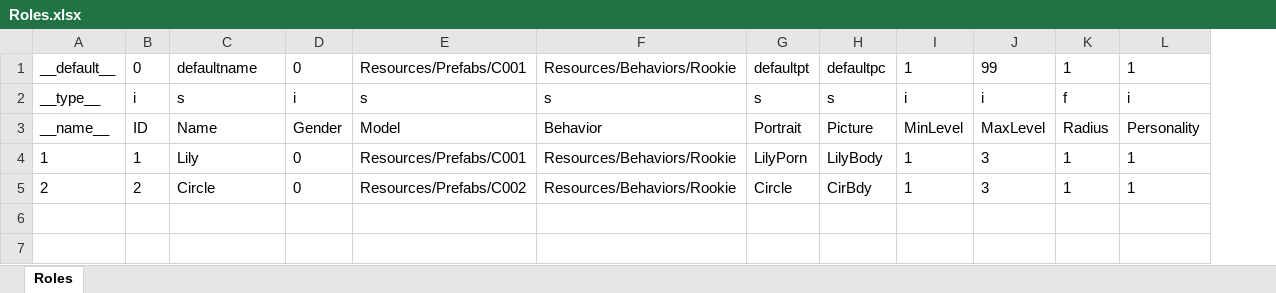
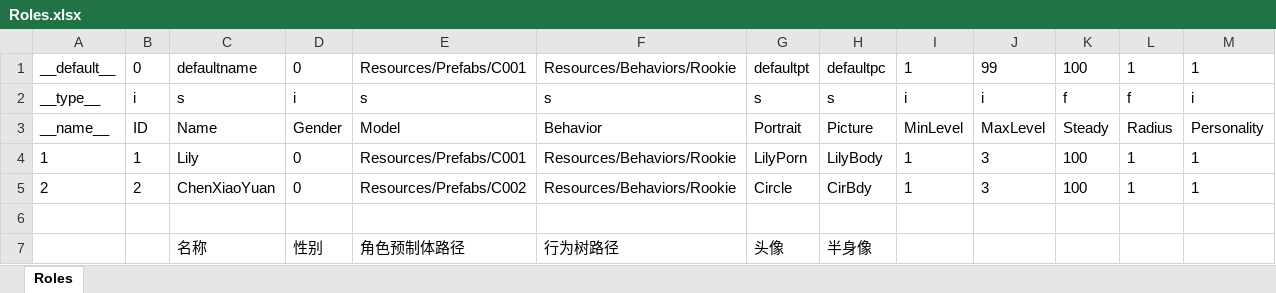
Before and after one commit to Aimoux/ExcelAndJSON, an Excel workbook: test1/Roles.xlsx, sheet Roles, drawn as a sheet; values as stored, in another font and other column widths than the file's, no borders; the diff names each change by its address in the sheet, - before the commit and + after, or states it on an @@ line.

```diff
--- a/test1/Roles.xlsx (sheet Roles)
+++ b/test1/Roles.xlsx (sheet Roles)
+column K, rows 1-5: 100 | f | Steady | 100 | 100
-C5: Circle
+C5: ChenXiaoYuan
+row 6: (empty)
+row 7:  |  | 名称 | 性别 | 角色预制体路径 | 行为树路径 | 头像 | 半身像
```
Also changed, not shown: test1/GlobalConfig.xlsx, test1/LevelMonsters.xlsx, 14 other files.
